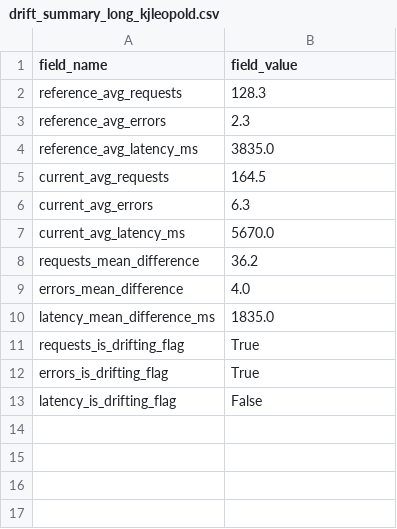
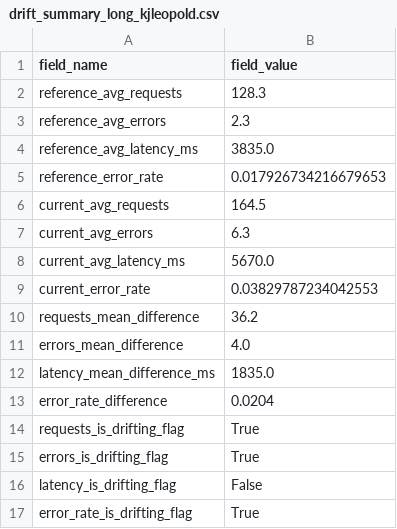
Before and after one commit to kjleopold/cintel-05-drift-detection, a CSV file: artifacts/drift_summary_long_kjleopold.csv, drawn as a sheet; the diff names each change by its address in the sheet, - before the commit and + after, or states it on an @@ line.

```diff
--- a/artifacts/drift_summary_long_kjleopold.csv
+++ b/artifacts/drift_summary_long_kjleopold.csv
+row 5: reference_error_rate | 0.017926734216679653
+row 9: current_error_rate | 0.03829787234042553
+row 13: error_rate_difference | 0.0204
+row 17: error_rate_is_drifting_flag | True
```
Also changed, not shown: artifacts/drift_summary_kjleopold.csv, 3 other files.
